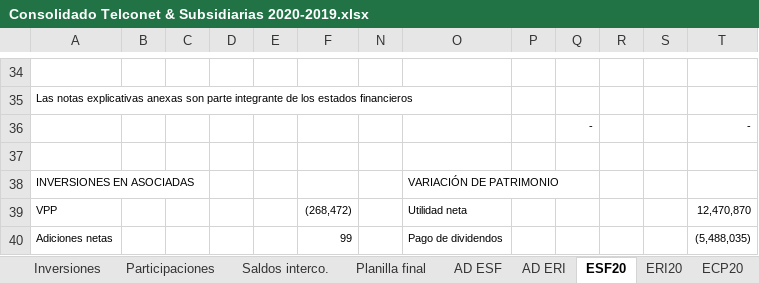
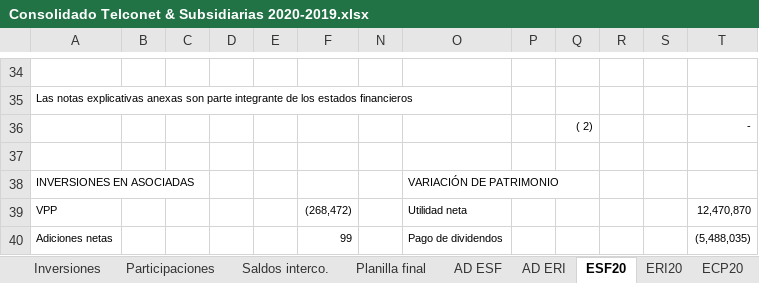
Before and after one commit to Carlosgustavoalmeida/consolidados, an Excel workbook: Consolidado Telconet & Subsidiarias 2020-2019.xlsx, sheet ESF20, drawn as a sheet; only a part is shown, gaps mark what is left out; values as stored, in another font and other column widths than the file's, no borders; the diff covers the shown part only; the diff names each change by its address in the sheet, - before the commit and + after, or states it on an @@ line.

```diff
--- a/Consolidado Telconet & Subsidiarias 2020-2019.xlsx (sheet ESF20)
+++ b/Consolidado Telconet & Subsidiarias 2020-2019.xlsx (sheet ESF20)
-Q36: -
+Q36: ( 2)
```
Also changed, not shown: 30 edited cells elsewhere in this sheet, sheet PAT20, sheet ECP20, sheet Planilla final, sheet Saldos interco., sheet AD ESF, sheet Participaciones, 2 more sheets, formulas that keep their value, hidden cells, 12 other files.
